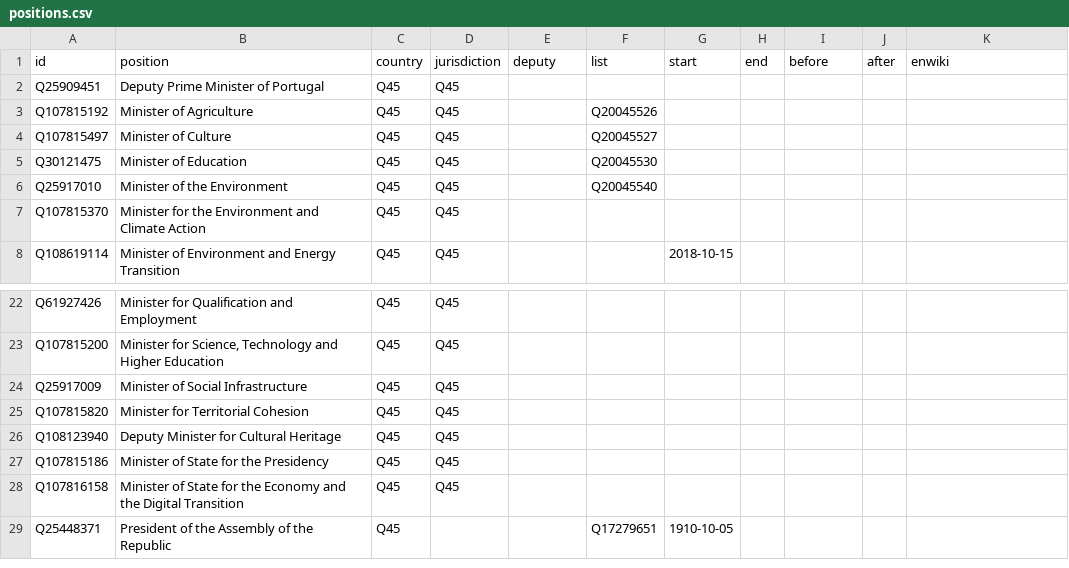
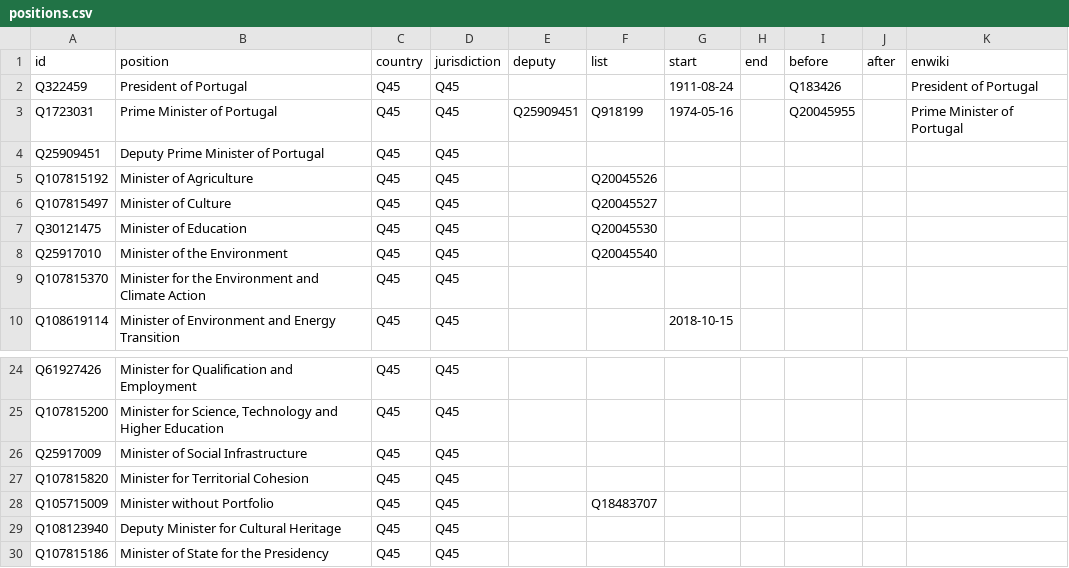
Before and after one commit to every-politician-scrapers/portugal-cabinet, a CSV file: html/positions.csv, drawn as a sheet; only a part is shown, gaps mark what is left out; the shorter side is filled out with more unchanged rows; the diff names each change by its address in the sheet, - before the commit and + after, or states it on an @@ line.

```diff
--- a/html/positions.csv
+++ b/html/positions.csv
+row 2: Q322459 | President of Portugal | Q45 | Q45 |  |  | 1911-08-24 |  | Q183426 |  | President of Portugal
+row 3: Q1723031 | Prime Minister of Portugal | Q45 | Q45 | Q25909451 | Q918199 | 1974-05-16 |  | Q20045955 |  | Prime Minister of Portugal
+row 28: Q105715009 | Minister without Portfolio | Q45 | Q45 |  | Q18483707
```
Also changed, not shown: html/legislators.csv.
